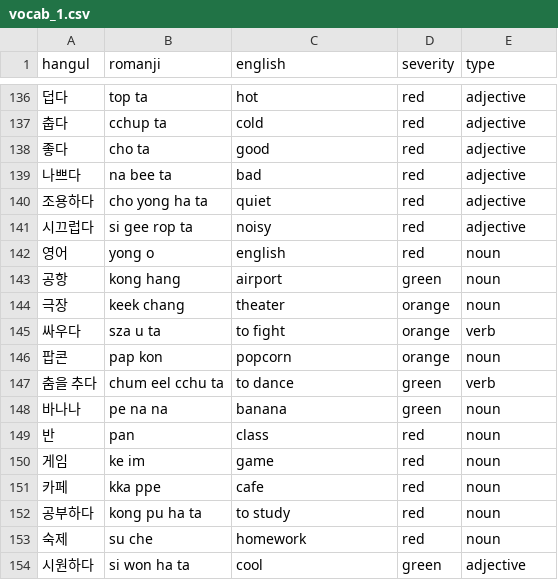
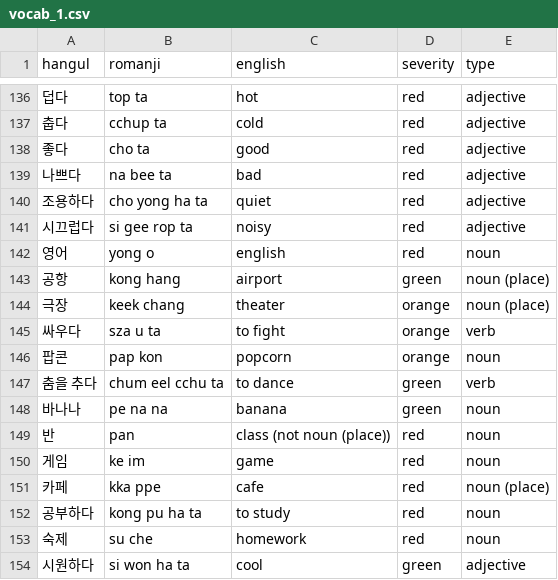
Before and after one commit to aquanow-calvin/aquanow-calvin.github.io, a CSV file: public/vocab_1.csv, drawn as a sheet; only a part is shown, gaps mark what is left out; the diff covers the shown part only.

```diff
--- a/public/vocab_1.csv
+++ b/public/vocab_1.csv
@@ -142,4 +142,4 @@ hangul,romanji,english,severity,type
 영어,yong o,english,red,noun
-공항,kong hang,airport,green,noun
-극장,keek chang,theater,orange,noun
+공항,kong hang,airport,green,noun (place)
+극장,keek chang,theater,orange,noun (place)
 싸우다,sza u ta,to fight,orange,verb
@@ -148,5 +148,5 @@ hangul,romanji,english,severity,type
 바나나,pe na na,banana,green,noun
-반,pan,class,red,noun
+반,pan,class (not noun (place)),red,noun
 게임,ke im,game,red,noun
-카페,kka ppe,cafe,red,noun
+카페,kka ppe,cafe,red,noun (place)
 공부하다,kong pu ha ta,to study,red,noun
```
Also changed, not shown: 34 edited cells elsewhere in this file.
